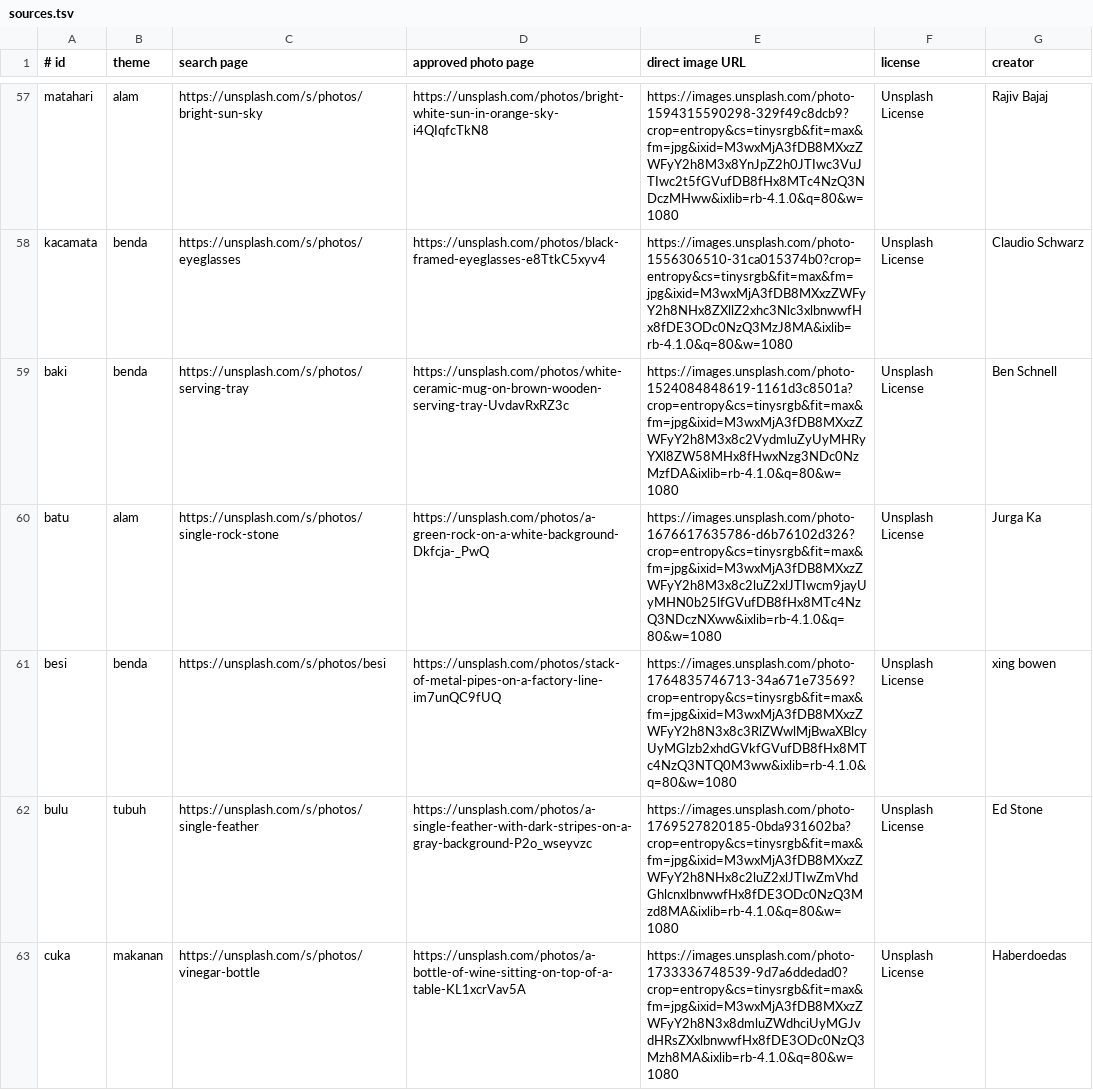
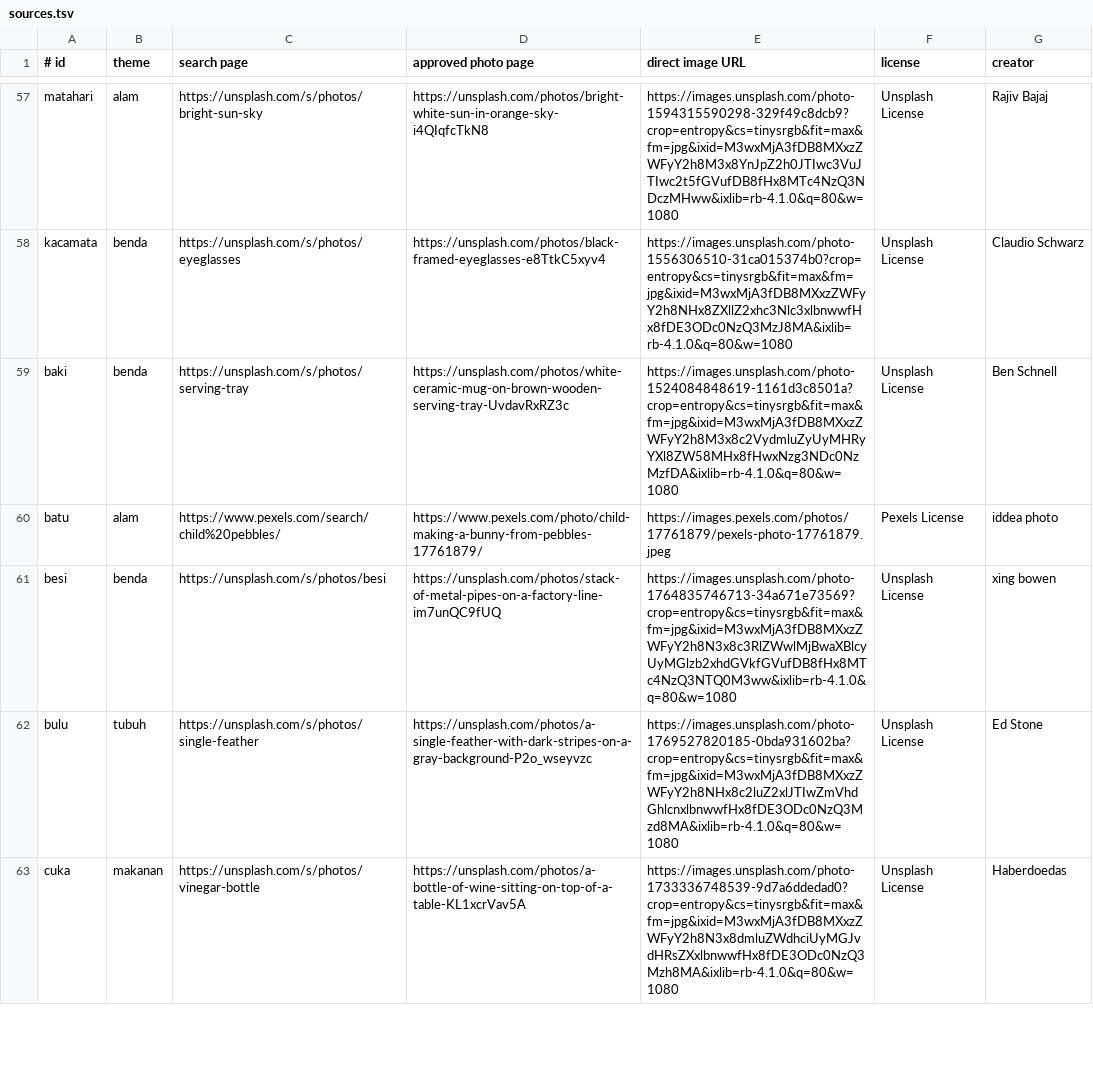
Before and after one commit to dyaskur/belajar_membaca_toddler, a TSV file: assets/kata-src/sources.tsv, drawn as a sheet; only a part is shown, gaps mark what is left out; the diff covers the shown part only.

Commit message:
feat(cari-kata): add more playful word photos
- refresh 14 word stickers with brighter child-friendly scenes
- update Pexels credits and the final source mix
- rebuild matching hidden-state placeholders at 512 by 512

Model: GPT-5

```diff
--- a/assets/kata-src/sources.tsv
+++ b/assets/kata-src/sources.tsv
@@ -59,3 +59,3 @@ kacamata	benda	https://unsplash.com/s/photos/eyeglasses	https://unsplash.com/pho
 baki	benda	https://unsplash.com/s/photos/serving-tray	https://unsplash.com/photos/white-ceramic-mug-on-brown-wooden-serving-tray-UvdavRxRZ3c	https://images.unsplash.com/photo-1524084848619-1161d3c8501a?crop=entropy&cs=tinysrgb&fit=max&fm=jpg&ixid=M3wxMjA3fDB8MXxzZWFyY2h8M3x8c2VydmluZyUyMHRyYXl8ZW58MHx8fHwxNzg3NDc0NzMzfDA&ixlib=rb-4.1.0&q=80&w=1080	Unsplash License	Ben Schnell
-batu	alam	https://unsplash.com/s/photos/single-rock-stone	https://unsplash.com/photos/a-green-rock-on-a-white-background-Dkfcja-_PwQ	https://images.unsplash.com/photo-1676617635786-d6b76102d326?crop=entropy&cs=tinysrgb&fit=max&fm=jpg&ixid=M3wxMjA3fDB8MXxzZWFyY2h8M3x8c2luZ2xlJTIwcm9jayUyMHN0b25lfGVufDB8fHx8MTc4NzQ3NDczNXww&ixlib=rb-4.1.0&q=80&w=1080	Unsplash License	Jurga Ka
+batu	alam	https://www.pexels.com/search/child%20pebbles/	https://www.pexels.com/photo/child-making-a-bunny-from-pebbles-17761879/	https://images.pexels.com/photos/17761879/pexels-photo-17761879.jpeg	Pexels License	iddea photo
 besi	benda	https://unsplash.com/s/photos/besi	https://unsplash.com/photos/stack-of-metal-pipes-on-a-factory-line-im7unQC9fUQ	https://images.unsplash.com/photo-1764835746713-34a671e73569?crop=entropy&cs=tinysrgb&fit=max&fm=jpg&ixid=M3wxMjA3fDB8MXxzZWFyY2h8N3x8c3RlZWwlMjBwaXBlcyUyMGlzb2xhdGVkfGVufDB8fHx8MTc4NzQ3NTQ0M3ww&ixlib=rb-4.1.0&q=80&w=1080	Unsplash License	xing bowen
```
Also changed, not shown: 65 edited cells elsewhere in this file, 30 other files.
